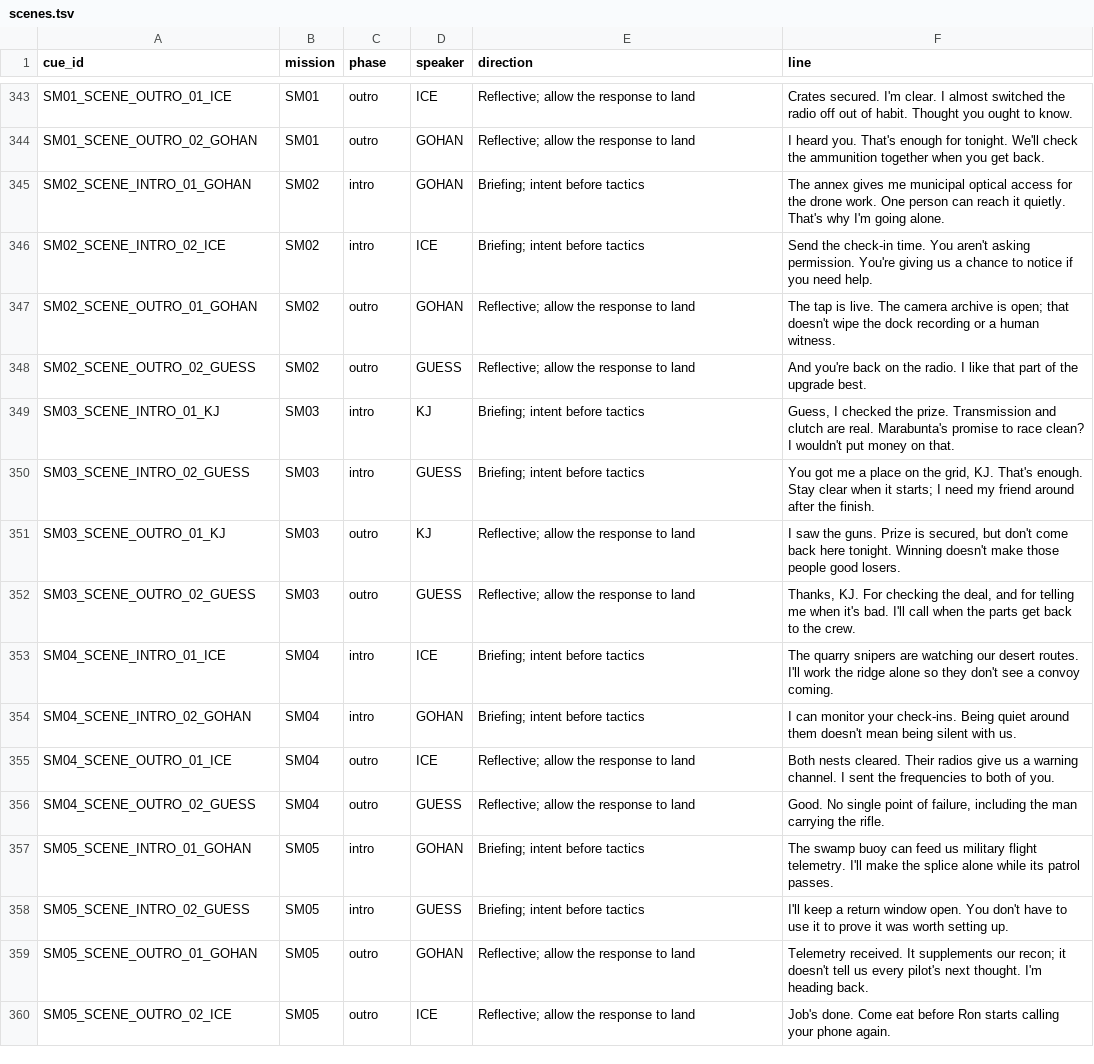
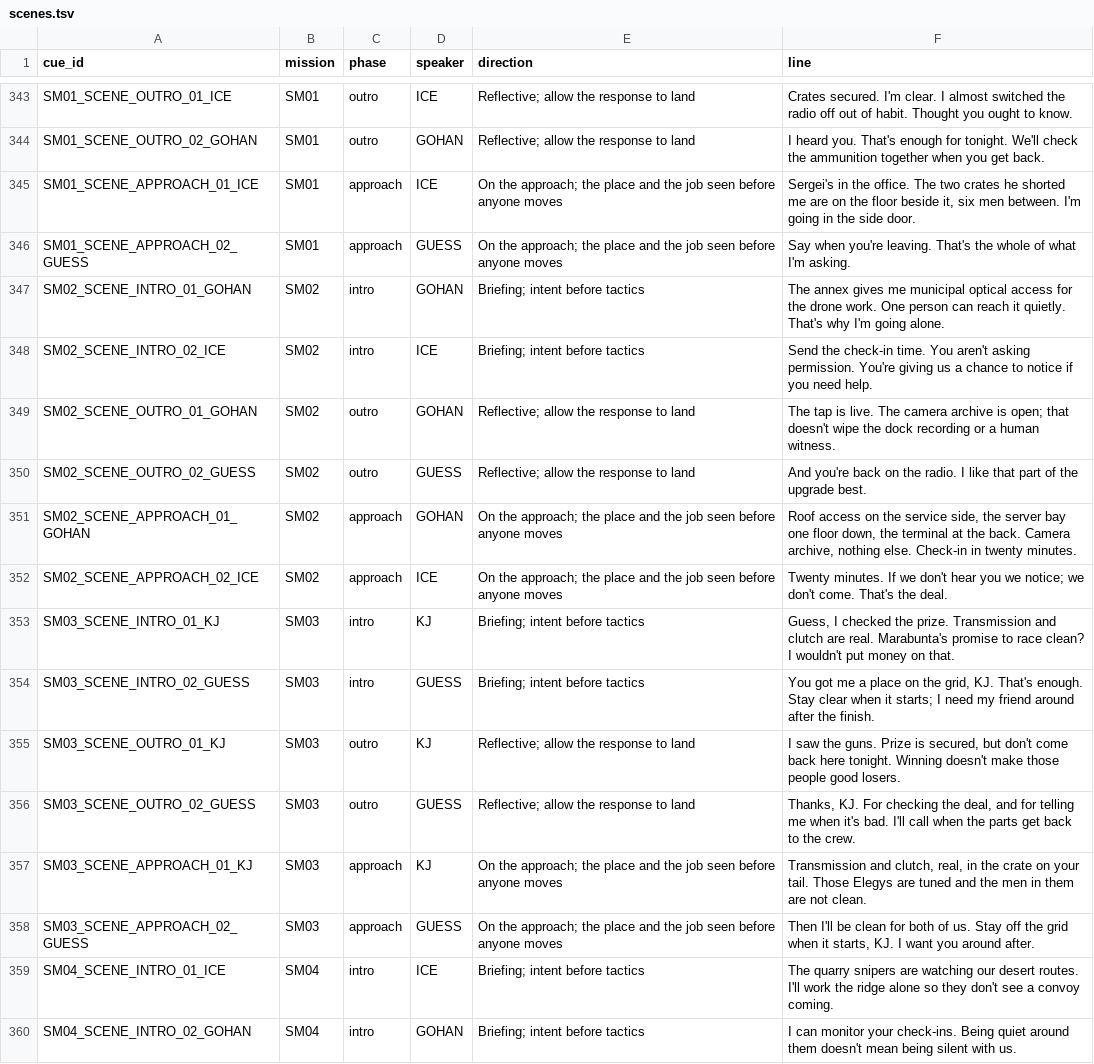
Before and after one commit to RonGdesigns/Customgta6, a TSV file: data/scenes.tsv, drawn as a sheet; only a part is shown, gaps mark what is left out; the shorter side is filled out with more unchanged rows.

```diff
--- a/data/scenes.tsv
+++ b/data/scenes.tsv
@@ -344,2 +344,4 @@ SM01_SCENE_OUTRO_01_ICE	SM01	outro	ICE	Reflective; allow the response to land	Cr
 SM01_SCENE_OUTRO_02_GOHAN	SM01	outro	GOHAN	Reflective; allow the response to land	I heard you. That's enough for tonight. We'll check the ammunition together when you get back.
+SM01_SCENE_APPROACH_01_ICE	SM01	approach	ICE	On the approach; the place and the job seen before anyone moves	Sergei's in the office. The two crates he shorted me are on the floor beside it, six men between. I'm going in the side door.
+SM01_SCENE_APPROACH_02_GUESS	SM01	approach	GUESS	On the approach; the place and the job seen before anyone moves	Say when you're leaving. That's the whole of what I'm asking.
 SM02_SCENE_INTRO_01_GOHAN	SM02	intro	GOHAN	Briefing; intent before tactics	The annex gives me municipal optical access for the drone work. One person can reach it quietly. That's why I'm going alone.
@@ -348,2 +350,4 @@ SM02_SCENE_OUTRO_01_GOHAN	SM02	outro	GOHAN	Reflective; allow the response to lan
 SM02_SCENE_OUTRO_02_GUESS	SM02	outro	GUESS	Reflective; allow the response to land	And you're back on the radio. I like that part of the upgrade best.
+SM02_SCENE_APPROACH_01_GOHAN	SM02	approach	GOHAN	On the approach; the place and the job seen before anyone moves	Roof access on the service side, the server bay one floor down, the terminal at the back. Camera archive, nothing else. Check-in in twenty minutes.
+SM02_SCENE_APPROACH_02_ICE	SM02	approach	ICE	On the approach; the place and the job seen before anyone moves	Twenty minutes. If we don't hear you we notice; we don't come. That's the deal.
 SM03_SCENE_INTRO_01_KJ	SM03	intro	KJ	Briefing; intent before tactics	Guess, I checked the prize. Transmission and clutch are real. Marabunta's promise to race clean? I wouldn't put money on that.
@@ -352,2 +356,4 @@ SM03_SCENE_OUTRO_01_KJ	SM03	outro	KJ	Reflective; allow the response to land	I sa
 SM03_SCENE_OUTRO_02_GUESS	SM03	outro	GUESS	Reflective; allow the response to land	Thanks, KJ. For checking the deal, and for telling me when it's bad. I'll call when the parts get back to the crew.
+SM03_SCENE_APPROACH_01_KJ	SM03	approach	KJ	On the approach; the place and the job seen before anyone moves	Transmission and clutch, real, in the crate on your tail. Those Elegys are tuned and the men in them are not clean.
+SM03_SCENE_APPROACH_02_GUESS	SM03	approach	GUESS	On the approach; the place and the job seen before anyone moves	Then I'll be clean for both of us. Stay off the grid when it starts, KJ. I want you around after.
 SM04_SCENE_INTRO_01_ICE	SM04	intro	ICE	Briefing; intent before tactics	The quarry snipers are watching our desert routes. I'll work the ridge alone so they don't see a convoy coming.
```
Also changed, not shown: data/mission_gameplay.tsv, 14 other files.
